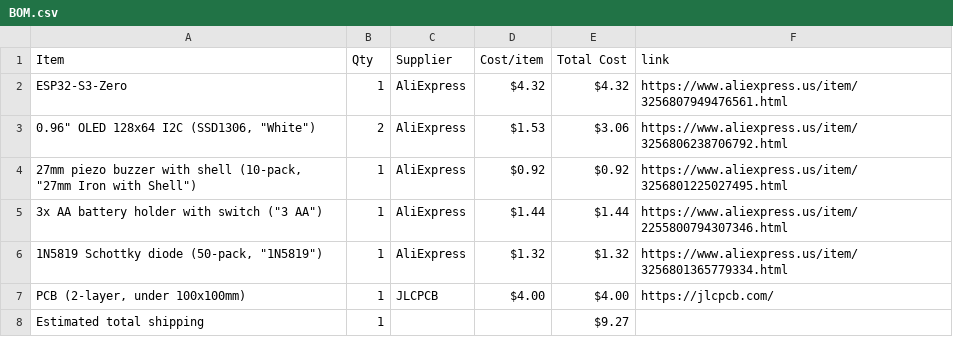
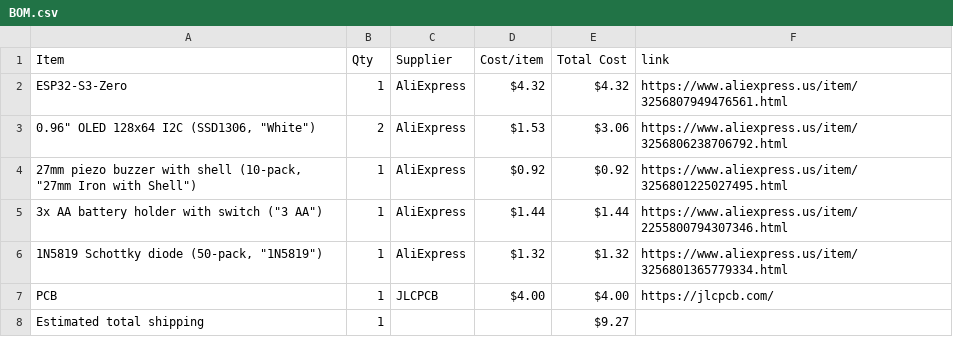
Before and after one commit to AnvithPothula/HalfLifeWeek5-Custom, a CSV file: BOM.csv, drawn as a sheet.

Commit message:
Sync Smart Chess Clock from Half Life

```diff
--- a/BOM.csv
+++ b/BOM.csv
@@ -6,3 +6,3 @@ ESP32-S3-Zero,1,AliExpress,$4.32,$4.32,https://www.aliexpress.us/item/3256807949
 "1N5819 Schottky diode (50-pack, ""1N5819"")",1,AliExpress,$1.32,$1.32,https://www.aliexpress.us/item/3256801365779334.html
-"PCB (2-layer, under 100x100mm)",1,JLCPCB,$4.00,$4.00,https://jlcpcb.com/
+PCB,1,JLCPCB,$4.00,$4.00,https://jlcpcb.com/
 Estimated total shipping,1,,,$9.27,
```
